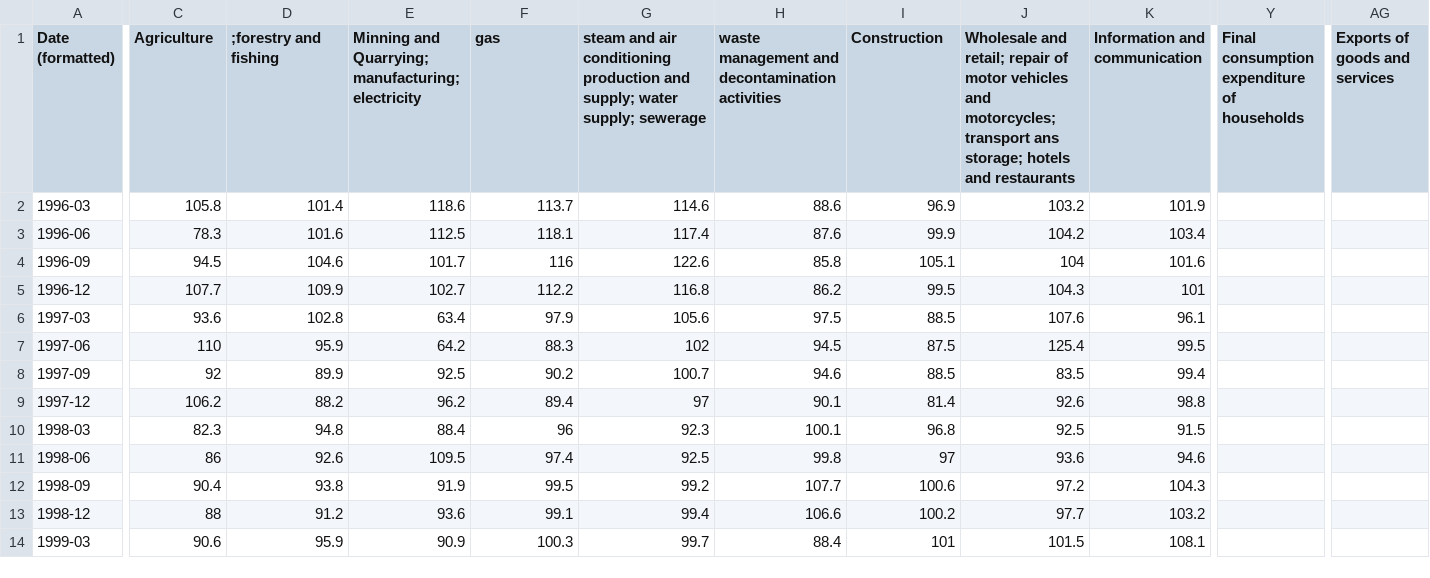
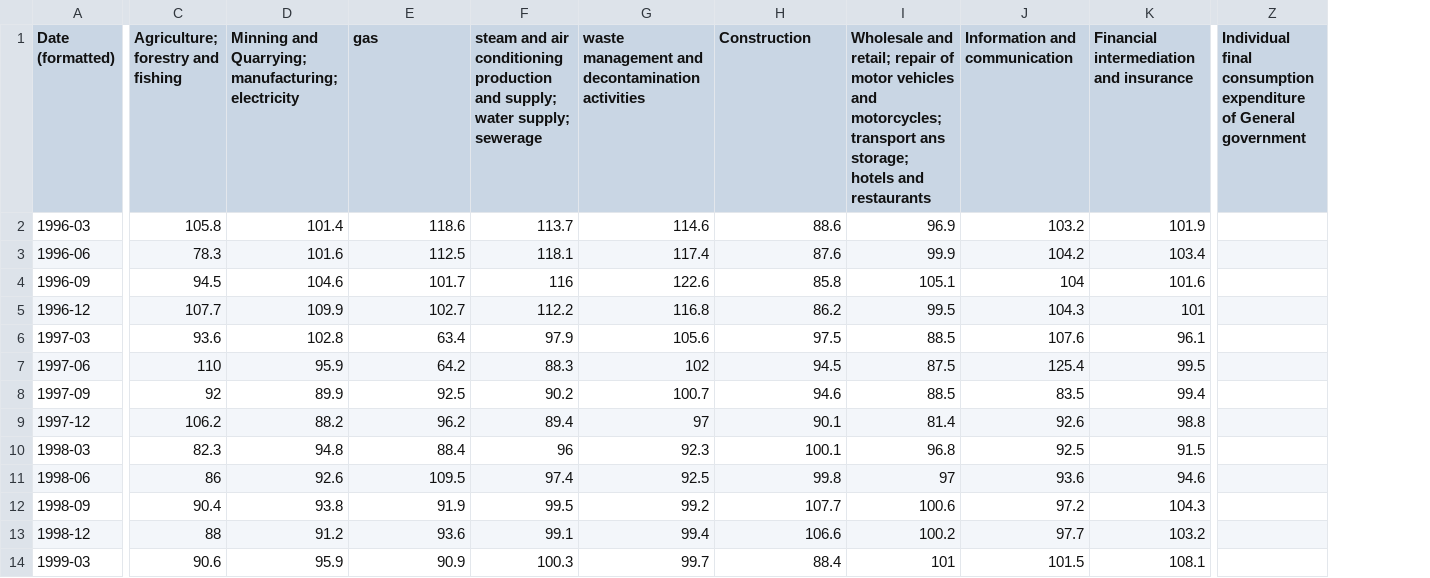
Before and after one commit to dvabel/RoEM-2.0, a CSV file: EAI_GDPYoY.csv, drawn as a sheet; only a part is shown, gaps mark what is left out; removed rows and columns are numbered as before the commit, all else as after; the diff covers the shown part only; the diff names each change by its address in the sheet, - before the commit and + after, or states it on an @@ line.

Commit message:
Add/Update EAI_GDPYoY.csv

```diff
--- a/EAI_GDPYoY.csv
+++ b/EAI_GDPYoY.csv
-column Y, row 1: Final consumption expenditure of households
+column Z, row 1: Individual final consumption expenditure of General government
-column AG (Exports of goods and services), empty
-C1: Agriculture
+C1: Agriculture; forestry and fishing
-D1: ;forestry and fishing
+D1: Minning and Quarrying; manufacturing; electricity
-E1: Minning and Quarrying; manufacturing; electricity
+E1: gas
-F1: gas
+F1: steam and air conditioning production and supply; water supply; sewerage
-G1: steam and air conditioning production and supply; water supply; sewerage
+G1: waste management and decontamination activities
-H1: waste management and decontamination activities
+H1: Construction
-I1: Construction
+I1: Wholesale and retail; repair of motor vehicles and motorcycles; transport ans storage; hotels and restaurants
-J1: Wholesale and retail; repair of motor vehicles and motorcycles; transport ans storage; hotels and restaurants
+J1: Information and communication
-K1: Information and communication
+K1: Financial intermediation and insurance
```
Also changed, not shown: 19 edited cells elsewhere in this file.
